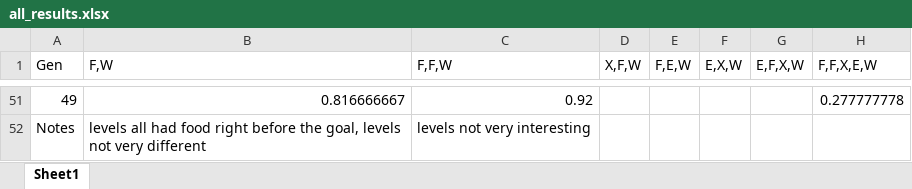
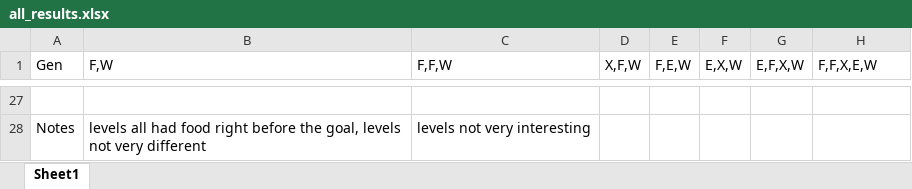
Before and after one commit to Mpprobst/MastersThesis, an Excel workbook: PythonEnvironment/resources/all_results.xlsx, sheet Sheet1, drawn as a sheet; only a part is shown, gaps mark what is left out; values as stored, in another font and other column widths than the file's, no borders; charts and pictures not drawn; addresses are those after the commit; the diff covers the shown part only; the diff names each change by its address in the sheet, - before the commit and + after, or states it on an @@ line.

```diff
--- a/PythonEnvironment/resources/all_results.xlsx (sheet Sheet1)
+++ b/PythonEnvironment/resources/all_results.xlsx (sheet Sheet1)
-row 27: 49 | 0.816666667 | 0.92 |  |  |  |  | 0.277777778
+row 27: (empty)
```
Also changed, not shown: 23 added rows, 47 removed rows, 6 edited cells and row numbers in column A elsewhere in this sheet, charts or pictures, PythonEnvironment/resources/mutations.xlsx, 38 other files.
